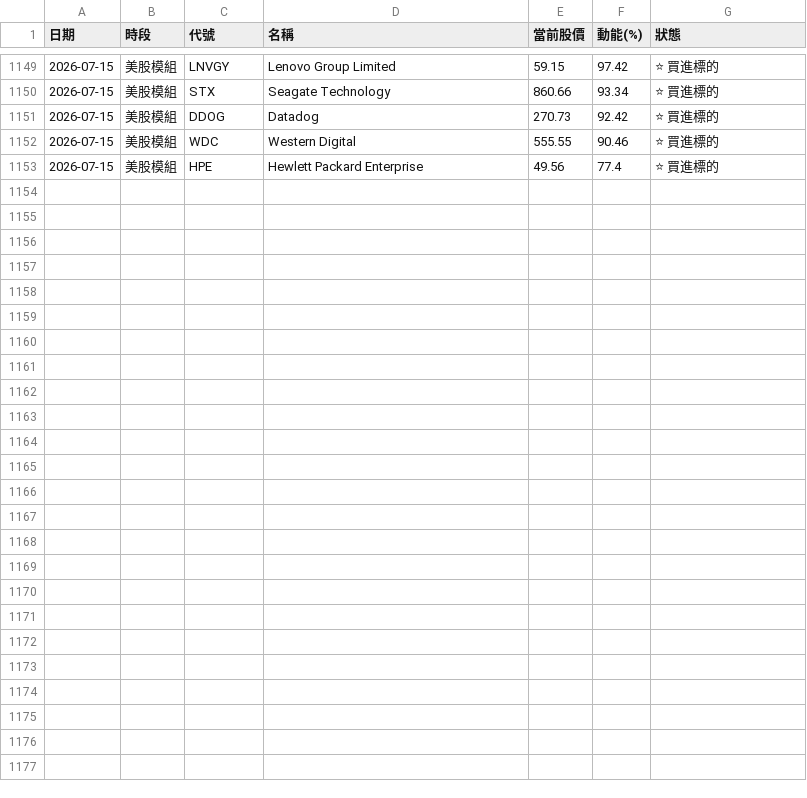
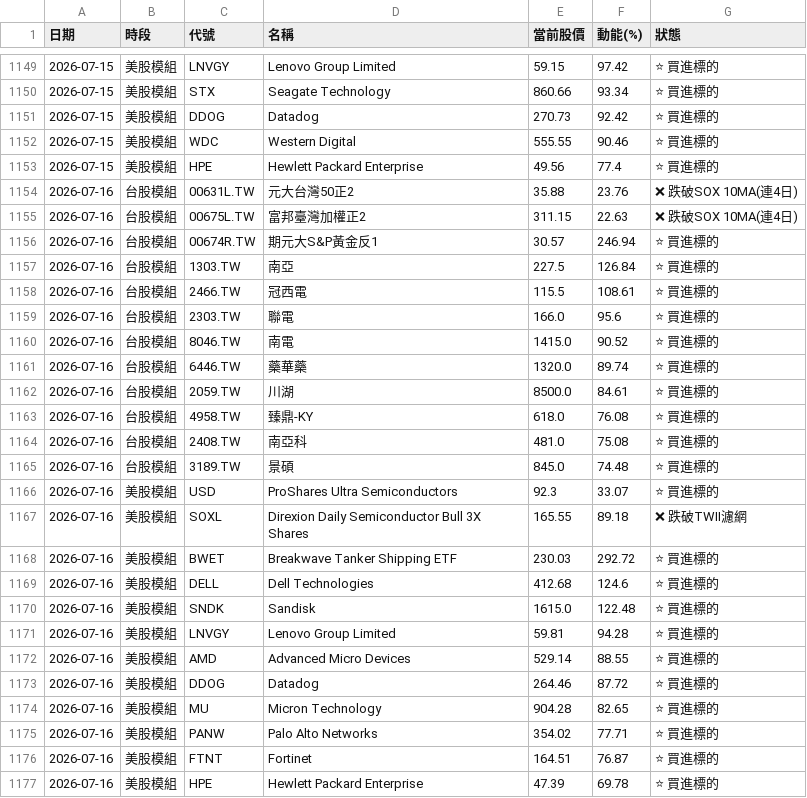
Before and after one commit to ainsliemile/TW_daily_stock, a CSV file: master_historical_data.csv, drawn as a sheet; only a part is shown, gaps mark what is left out; the diff names each change by its address in the sheet, - before the commit and + after, or states it on an @@ line.

```diff
--- a/master_historical_data.csv
+++ b/master_historical_data.csv
+row 1154: 2026-07-16 | 台股模組 | 00631L.TW | 元大台灣50正2 | 35.88 | 23.76 | ❌ 跌破SOX 10MA(連4日)
+row 1155: 2026-07-16 | 台股模組 | 00675L.TW | 富邦臺灣加權正2 | 311.15 | 22.63 | ❌ 跌破SOX 10MA(連4日)
+row 1156: 2026-07-16 | 台股模組 | 00674R.TW | 期元大S&P黃金反1 | 30.57 | 246.94 | ⭐ 買進標的
+row 1157: 2026-07-16 | 台股模組 | 1303.TW | 南亞 | 227.5 | 126.84 | ⭐ 買進標的
+row 1158: 2026-07-16 | 台股模組 | 2466.TW | 冠西電 | 115.5 | 108.61 | ⭐ 買進標的
+row 1159: 2026-07-16 | 台股模組 | 2303.TW | 聯電 | 166.0 | 95.6 | ⭐ 買進標的
+row 1160: 2026-07-16 | 台股模組 | 8046.TW | 南電 | 1415.0 | 90.52 | ⭐ 買進標的
+row 1161: 2026-07-16 | 台股模組 | 6446.TW | 藥華藥 | 1320.0 | 89.74 | ⭐ 買進標的
+row 1162: 2026-07-16 | 台股模組 | 2059.TW | 川湖 | 8500.0 | 84.61 | ⭐ 買進標的
+row 1163: 2026-07-16 | 台股模組 | 4958.TW | 臻鼎-KY | 618.0 | 76.08 | ⭐ 買進標的
+row 1164: 2026-07-16 | 台股模組 | 2408.TW | 南亞科 | 481.0 | 75.08 | ⭐ 買進標的
+row 1165: 2026-07-16 | 台股模組 | 3189.TW | 景碩 | 845.0 | 74.48 | ⭐ 買進標的
+row 1166: 2026-07-16 | 美股模組 | USD | ProShares Ultra Semiconductors | 92.3 | 33.07 | ⭐ 買進標的
+row 1167: 2026-07-16 | 美股模組 | SOXL | Direxion Daily Semiconductor Bull 3X Shares | 165.55 | 89.18 | ❌ 跌破TWII濾網
+row 1168: 2026-07-16 | 美股模組 | BWET | Breakwave Tanker Shipping ETF | 230.03 | 292.72 | ⭐ 買進標的
+row 1169: 2026-07-16 | 美股模組 | DELL | Dell Technologies | 412.68 | 124.6 | ⭐ 買進標的
+row 1170: 2026-07-16 | 美股模組 | SNDK | Sandisk | 1615.0 | 122.48 | ⭐ 買進標的
+row 1171: 2026-07-16 | 美股模組 | LNVGY | Lenovo Group Limited | 59.81 | 94.28 | ⭐ 買進標的
+row 1172: 2026-07-16 | 美股模組 | AMD | Advanced Micro Devices | 529.14 | 88.55 | ⭐ 買進標的
+row 1173: 2026-07-16 | 美股模組 | DDOG | Datadog | 264.46 | 87.72 | ⭐ 買進標的
+row 1174: 2026-07-16 | 美股模組 | MU | Micron Technology | 904.28 | 82.65 | ⭐ 買進標的
+row 1175: 2026-07-16 | 美股模組 | PANW | Palo Alto Networks | 354.02 | 77.71 | ⭐ 買進標的
+row 1176: 2026-07-16 | 美股模組 | FTNT | Fortinet | 164.51 | 76.87 | ⭐ 買進標的
+row 1177: 2026-07-16 | 美股模組 | HPE | Hewlett Packard Enterprise | 47.39 | 69.78 | ⭐ 買進標的
```
Also changed, not shown: 2 other files.
